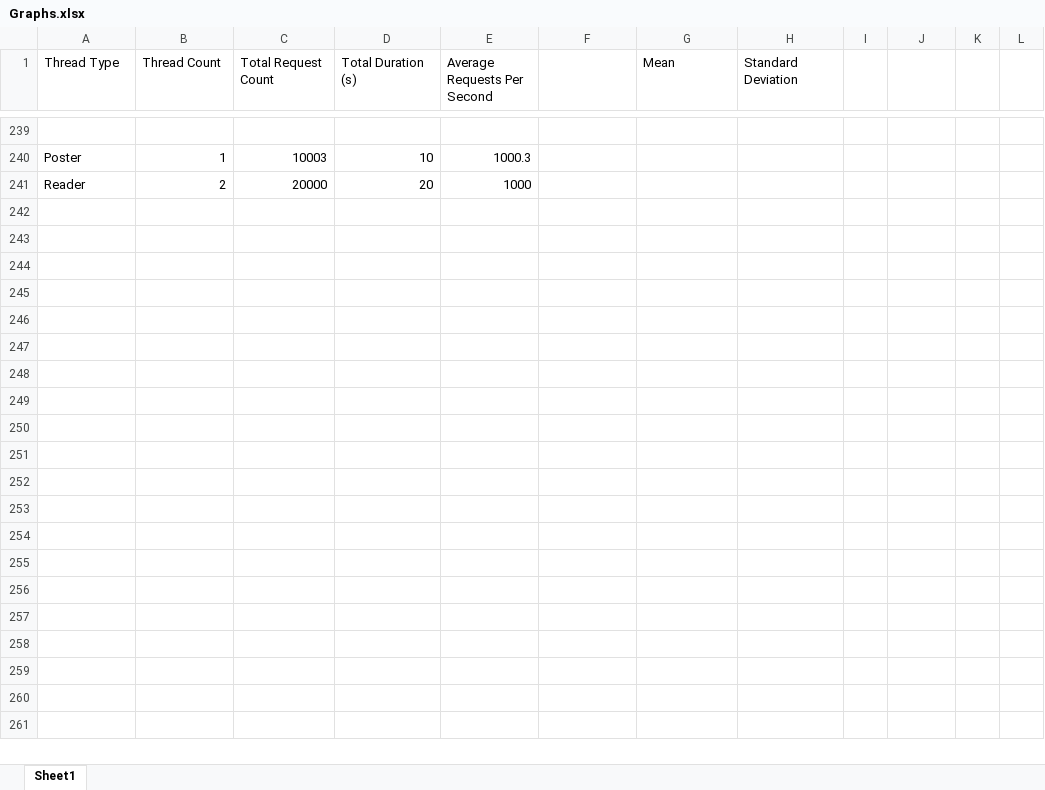
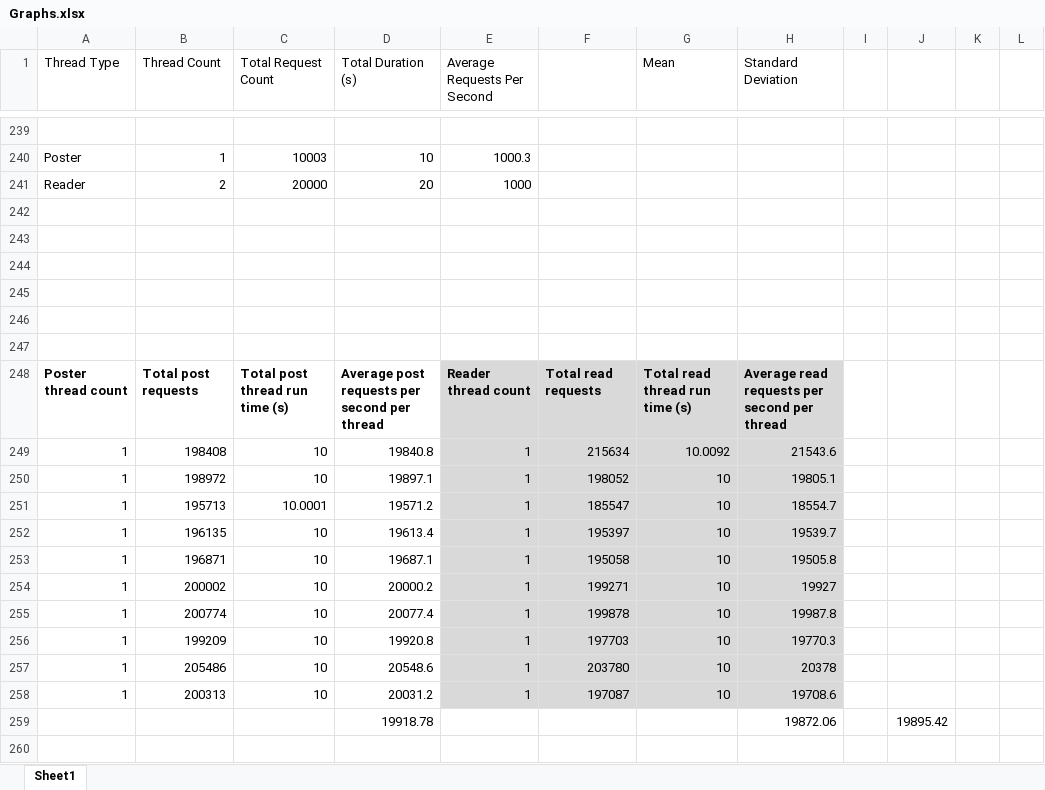
Before and after one commit to b7011343/TCP-Forum-Server, an Excel workbook: Graphs.xlsx, sheet Sheet1, drawn as a sheet; only a part is shown, gaps mark what is left out; values as stored, in another font and other column widths than the file's, no borders; charts and pictures not drawn; the diff covers the shown part only; the diff names each change by its address in the sheet, - before the commit and + after, or states it on an @@ line.

```diff
--- a/Graphs.xlsx (sheet Sheet1)
+++ b/Graphs.xlsx (sheet Sheet1)
+row 242: (empty)
+row 243: (empty)
+row 244: (empty)
+row 245: (empty)
+row 246: (empty)
+row 247: (empty)
+row 248: Poster thread count | Total post requests | Total post thread run time (s) | Average post requests per second per thread | Reader thread count | Total read requests | Total read thread run time (s) | Average read requests per second per thread
+row 249: 1 | 198408 | 10 | 19840.8 | 1 | 215634 | 10.0092 | 21543.6
+row 250: 1 | 198972 | 10 | 19897.1 | 1 | 198052 | 10 | 19805.1
+row 251: 1 | 195713 | 10.0001 | 19571.2 | 1 | 185547 | 10 | 18554.7
+row 252: 1 | 196135 | 10 | 19613.4 | 1 | 195397 | 10 | 19539.7
+row 253: 1 | 196871 | 10 | 19687.1 | 1 | 195058 | 10 | 19505.8
+row 254: 1 | 200002 | 10 | 20000.2 | 1 | 199271 | 10 | 19927
+row 255: 1 | 200774 | 10 | 20077.4 | 1 | 199878 | 10 | 19987.8
+row 256: 1 | 199209 | 10 | 19920.8 | 1 | 197703 | 10 | 19770.3
+row 257: 1 | 205486 | 10 | 20548.6 | 1 | 203780 | 10 | 20378
+row 258: 1 | 200313 | 10 | 20031.2 | 1 | 197087 | 10 | 19708.6
+row 259:  |  |  | 19918.78 |  |  |  | 19872.06 |  | 19895.42
+row 260: (empty)
```
Also changed, not shown: 121 added rows elsewhere in this sheet, charts or pictures, 4 other files.
